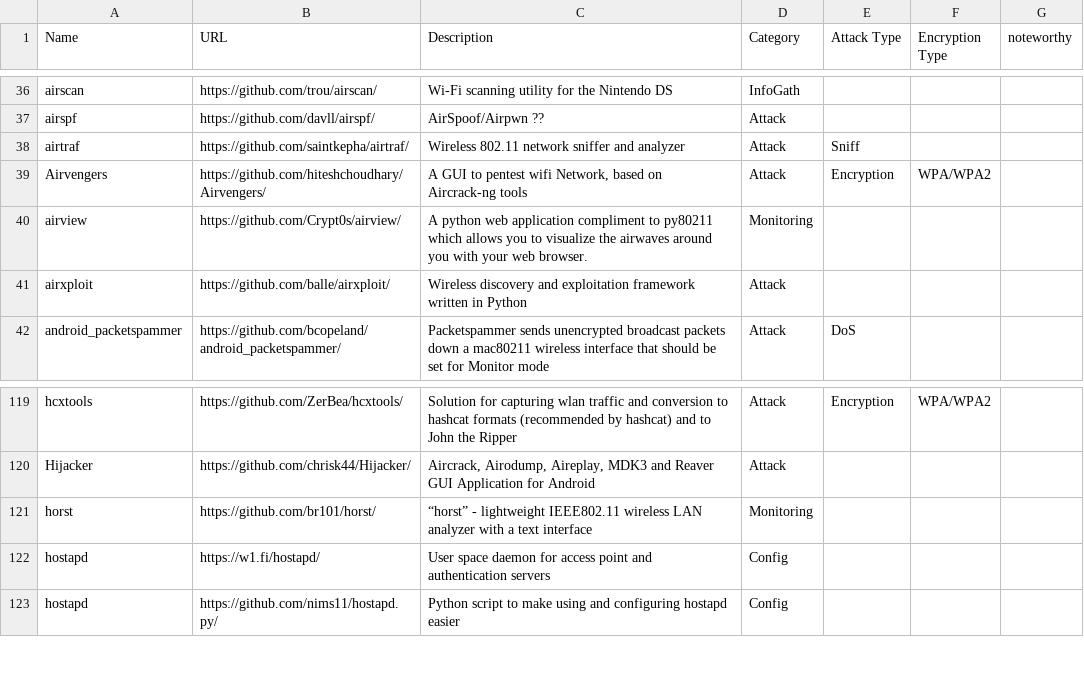
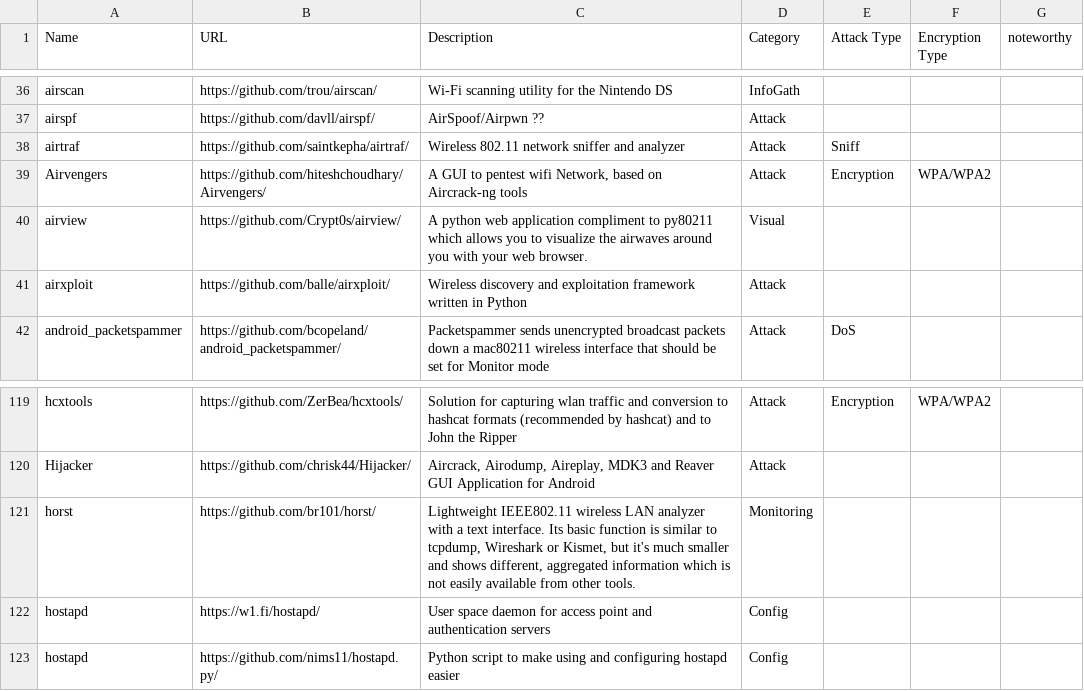
Before and after one commit to weldersnation3827/wifi-arsenal, a CSV file: wifi-arsenal.csv, drawn as a sheet; only a part is shown, gaps mark what is left out.

Commit message:
Minor changes on entries

```diff
--- a/wifi-arsenal.csv
+++ b/wifi-arsenal.csv
@@ -39,3 +39,3 @@ airtraf;https://github.com/saintkepha/airtraf/;Wireless 802.11 network sniffer a
 Airvengers;https://github.com/hiteshchoudhary/Airvengers/;A GUI to pentest wifi Network, based on Aircrack-ng tools;Attack;Encryption;WPA/WPA2;
-airview;https://github.com/Crypt0s/airview/;A python web application compliment to py80211 which allows you to visualize the airwaves around you with your web browser. ;Monitoring;;;
+airview;https://github.com/Crypt0s/airview/;A python web application compliment to py80211 which allows you to visualize the airwaves around you with your web browser. ;Visual;;;
 airxploit;https://github.com/balle/airxploit/;Wireless discovery and exploitation framework written in Python;Attack;;;
@@ -120,3 +120,3 @@ hcxtools;https://github.com/ZerBea/hcxtools/;Solution for capturing wlan traffic
 Hijacker;https://github.com/chrisk44/Hijacker/;Aircrack, Airodump, Aireplay, MDK3 and Reaver GUI Application for Android;Attack;;;
-horst;https://github.com/br101/horst/;“horst” - lightweight IEEE802.11 wireless LAN analyzer with a text interface;Monitoring;;;
+horst;https://github.com/br101/horst/;Lightweight IEEE802.11 wireless LAN analyzer with a text interface. Its basic function is similar to tcpdump, Wireshark or Kismet, but it's much smaller and shows different, aggregated information which is not easily available from other tools.;Monitoring;;;
 hostapd;https://w1.fi/hostapd/;User space daemon for access point and authentication servers;Config;;;
```
